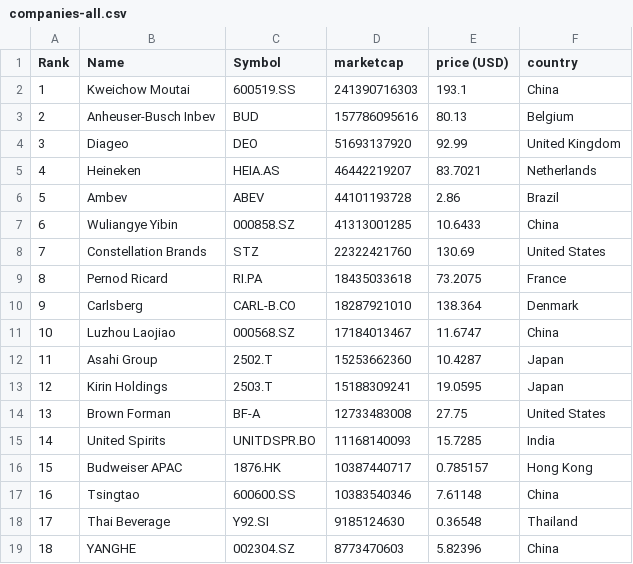
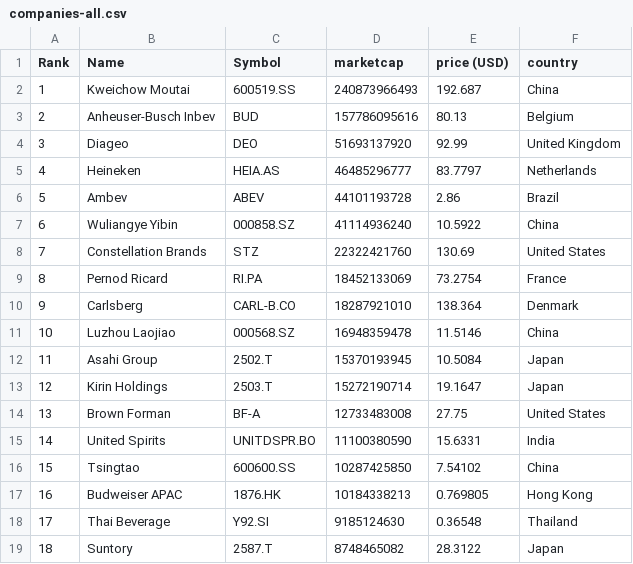
Before and after one commit to Andyflow28/merida-june-6-2024, a CSV file: companies-all.csv, drawn as a sheet; only a part is shown; the diff covers the shown part only.

```diff
--- a/companies-all.csv
+++ b/companies-all.csv
@@ -1,19 +1,19 @@
 "Rank","Name","Symbol","marketcap","price (USD)","country"
-"1","Kweichow Moutai","600519.SS","241390716303","193.1","China"
+"1","Kweichow Moutai","600519.SS","240873966493","192.687","China"
 "2","Anheuser-Busch Inbev","BUD","157786095616","80.13","Belgium"
 "3","Diageo","DEO","51693137920","92.99","United Kingdom"
-"4","Heineken","HEIA.AS","46442219207","83.7021","Netherlands"
+"4","Heineken","HEIA.AS","46485296777","83.7797","Netherlands"
 "5","Ambev","ABEV","44101193728","2.86","Brazil"
-"6","Wuliangye Yibin","000858.SZ","41313001285","10.6433","China"
+"6","Wuliangye Yibin","000858.SZ","41114936240","10.5922","China"
 "7","Constellation Brands","STZ","22322421760","130.69","United States"
-"8","Pernod Ricard","RI.PA","18435033618","73.2075","France"
+"8","Pernod Ricard","RI.PA","18452133069","73.2754","France"
 "9","Carlsberg","CARL-B.CO","18287921010","138.364","Denmark"
-"10","Luzhou Laojiao","000568.SZ","17184013467","11.6747","China"
-"11","Asahi Group","2502.T","15253662360","10.4287","Japan"
-"12","Kirin Holdings","2503.T","15188309241","19.0595","Japan"
+"10","Luzhou Laojiao","000568.SZ","16948359478","11.5146","China"
+"11","Asahi Group","2502.T","15370193945","10.5084","Japan"
+"12","Kirin Holdings","2503.T","15272190714","19.1647","Japan"
 "13","Brown Forman","BF-A","12733483008","27.75","United States"
-"14","United Spirits","UNITDSPR.BO","11168140093","15.7285","India"
-"15","Budweiser APAC","1876.HK","10387440717","0.785157","Hong Kong"
-"16","Tsingtao","600600.SS","10383540346","7.61148","China"
+"14","United Spirits","UNITDSPR.BO","11100380590","15.6331","India"
+"15","Tsingtao","600600.SS","10287425850","7.54102","China"
+"16","Budweiser APAC","1876.HK","10184338213","0.769805","Hong Kong"
 "17","Thai Beverage","Y92.SI","9185124630","0.36548","Thailand"
-"18","YANGHE","002304.SZ","8773470603","5.82396","China"
+"18","Suntory","2587.T","8748465082","28.3122","Japan"
```
Also changed, not shown: 87 edited cells elsewhere in this file, companies_france.csv, companies_germany.csv, 1 other file.
